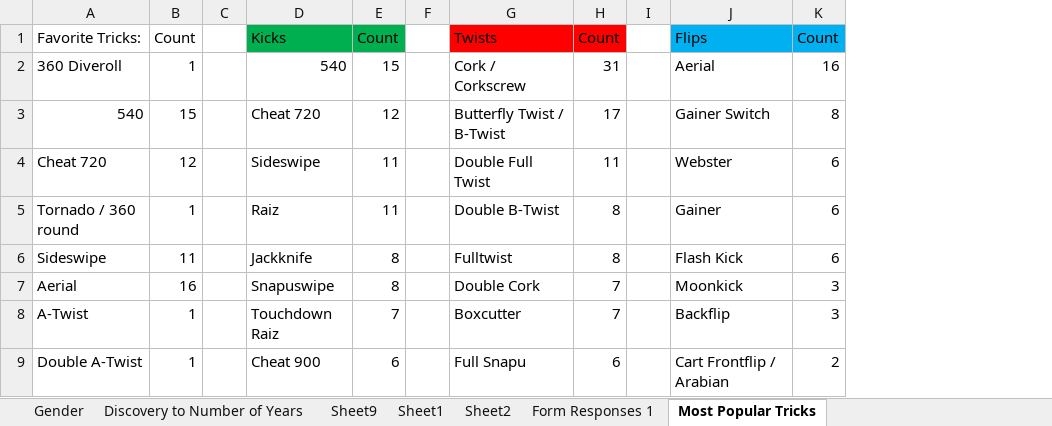
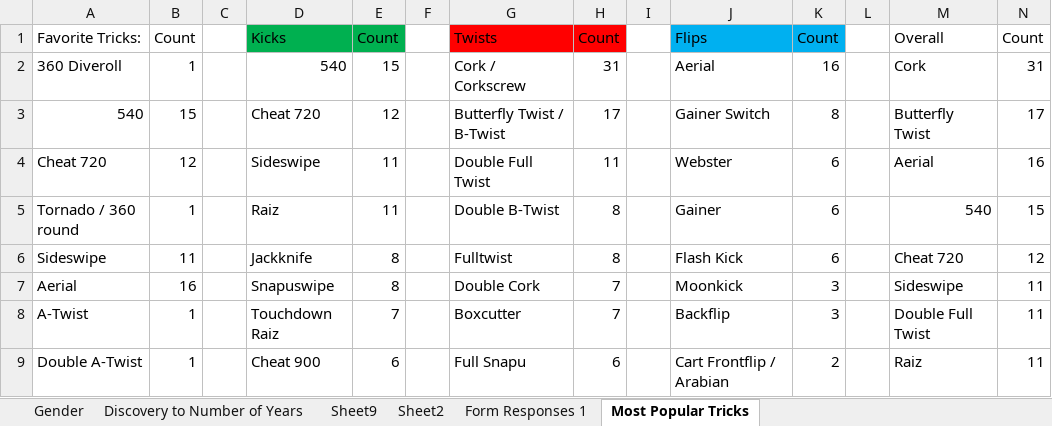
Before and after one commit to mantism/TrickingSurvey, an Excel workbook: data/Tricking Data Visualization Project Survey (Responses).xlsx, sheet Most Popular Tricks, drawn as a sheet; only a part is shown; values as stored, in another font and other column widths than the file's, no borders; the diff names each change by its address in the sheet, - before the commit and + after, or states it on an @@ line.

Commit message:
added popular tricks data

```diff
--- a/data/Tricking Data Visualization Project Survey (Responses).xlsx (sheet Most Popular Tricks)
+++ b/data/Tricking Data Visualization Project Survey (Responses).xlsx (sheet Most Popular Tricks)
-sheet tab: Sheet1
+column L, empty
+column M, rows 1-9: Overall | Cork | Butterfly Twist | Aerial | 540 | Cheat 720 | Sideswipe | Double Full Twist | Raiz
+column N, rows 1-9: Count | 31 | 17 | 16 | 15 | 12 | 11 | 11 | 11
```
Also changed, not shown: 6 other files.
